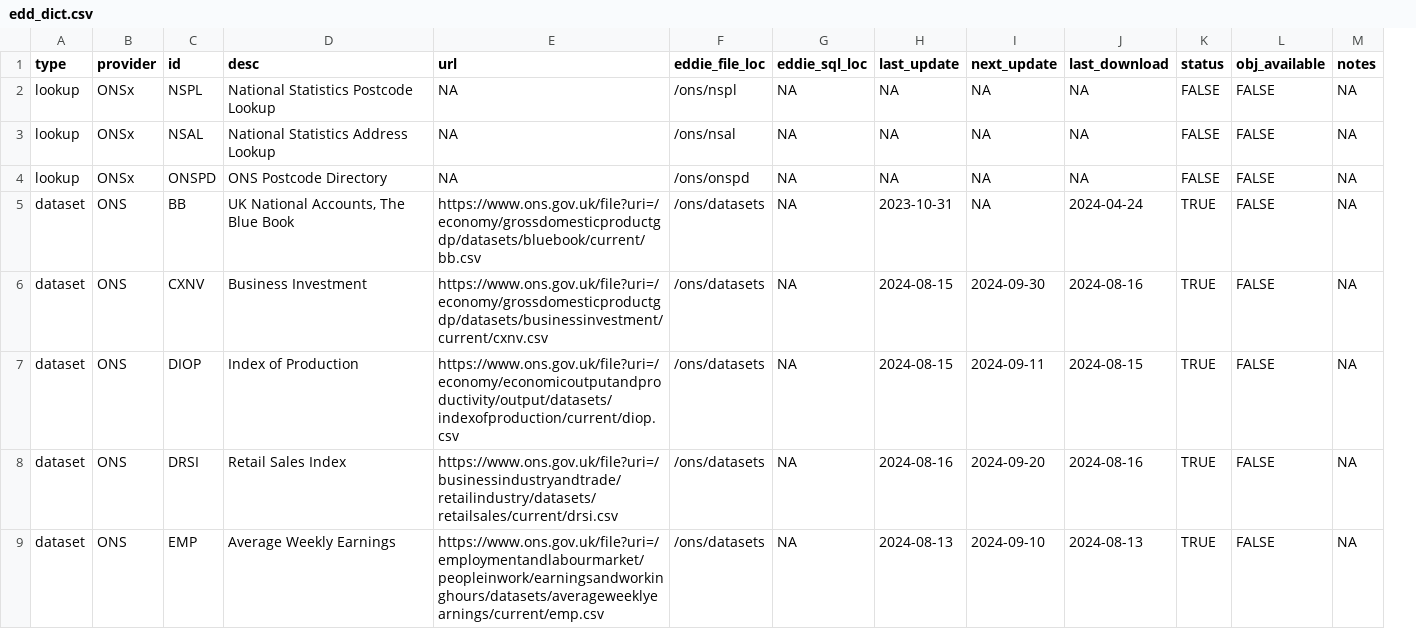
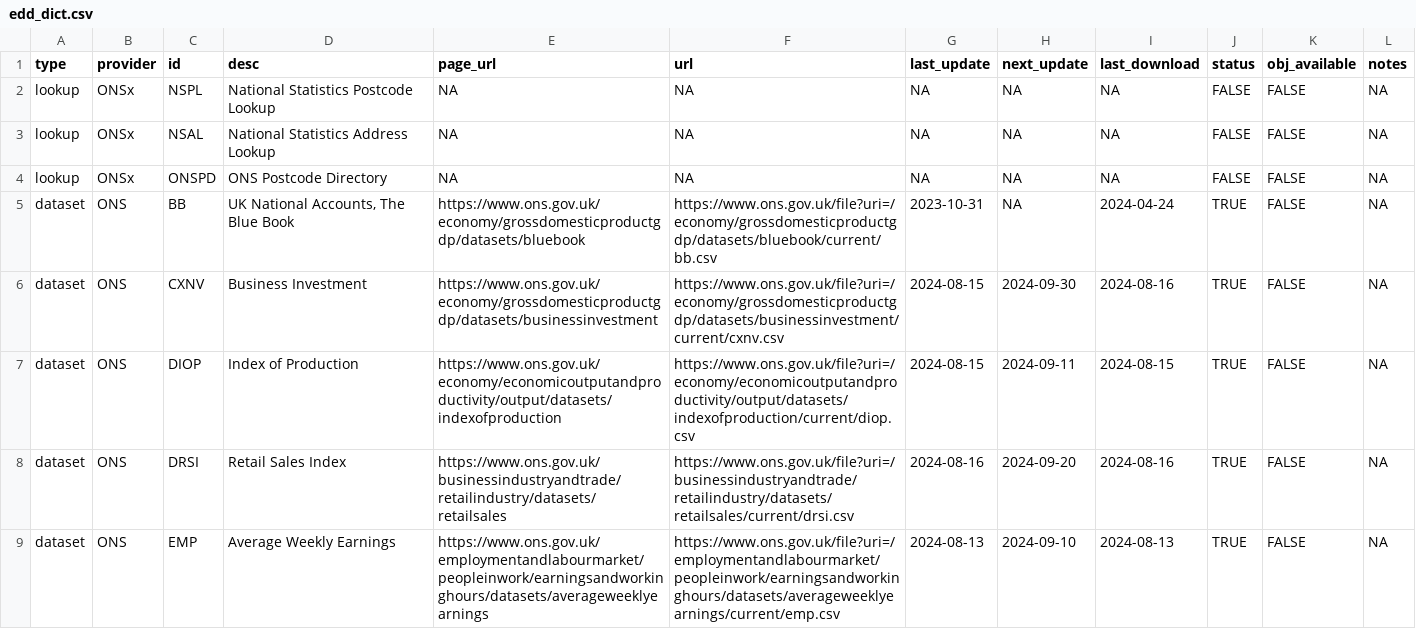
Before and after one commit to economic-analytics/edd, a CSV file: data/edd_dict.csv, drawn as a sheet; only a part is shown; removed rows and columns are numbered as before the commit, all else as after; the diff names each change by its address in the sheet, - before the commit and + after, or states it on an @@ line.

Commit message:
Add page URL to edd_dict and remove redundant columns

```diff
--- a/data/edd_dict.csv
+++ b/data/edd_dict.csv
+column E (page_url), rows 2-9: NA | NA | NA | https://www.ons.gov.uk/economy/grossdomesticproductgdp/datasets/bluebook | https://www.ons.gov.uk/economy/grossdomesticproductgdp/datasets/businessinvestment | https://www.ons.gov.uk/economy/economicoutputandproductivity/output/datasets/indexofproduction | https://www.ons.gov.uk/businessindustryandtrade/retailindustry/datasets/retailsales | https://www.ons.gov.uk/employmentandlabourmarket/peopleinwork/earningsandworkinghours/datasets/averageweeklyearnings
-column F (eddie_file_loc), rows 2-9: /ons/nspl | /ons/nsal | /ons/onspd | /ons/datasets | /ons/datasets | /ons/datasets | /ons/datasets | /ons/datasets
-column G (eddie_sql_loc), rows 2-9: all NA
```
